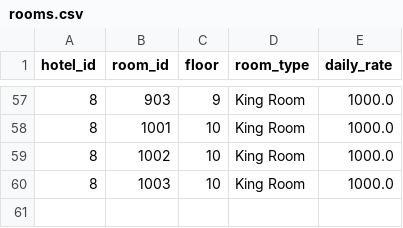
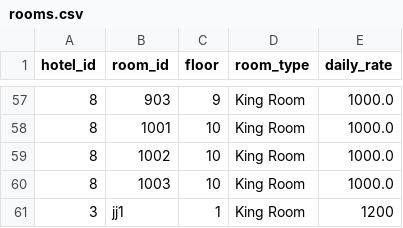
Before and after one commit to JhonatanJGAmaral/room-booking-app-facens, a CSV file: infrastructure/database/rooms.csv, drawn as a sheet; only a part is shown, gaps mark what is left out.

Commit message:
feat: room type treatment

```diff
--- a/infrastructure/database/rooms.csv
+++ b/infrastructure/database/rooms.csv
@@ -60 +60,2 @@ hotel_id,room_id,floor,room_type,daily_rate
 8,1003,10,King Room,1000.0
+3,jj1,1,King Room,1200
```
Also changed, not shown: infrastructure/database/hotels.csv, 2 other files.
